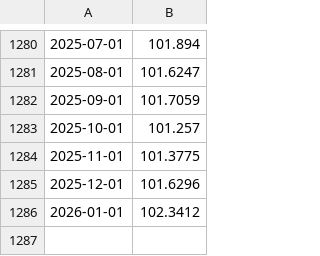
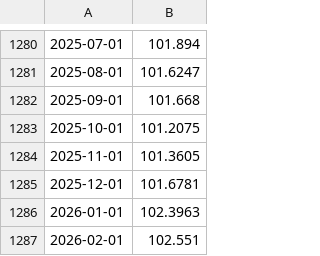
Before and after one commit to alexcabornero/TFG_US-Recession-Prediction-System-UOC, a CSV file: data/raw/indpro.csv, drawn as a sheet; only a part is shown, gaps mark what is left out.

```diff
--- a/data/raw/indpro.csv
+++ b/data/raw/indpro.csv
@@ -1281,6 +1281,7 @@
 2025-08-01,101.6247
-2025-09-01,101.7059
-2025-10-01,101.257
-2025-11-01,101.3775
-2025-12-01,101.6296
-2026-01-01,102.3412
+2025-09-01,101.668
+2025-10-01,101.2075
+2025-11-01,101.3605
+2025-12-01,101.6781
+2026-01-01,102.3963
+2026-02-01,102.551
```
Also changed, not shown: data/processed/oro_unificado.csv, data/raw/icsa.csv, 18 other files.
